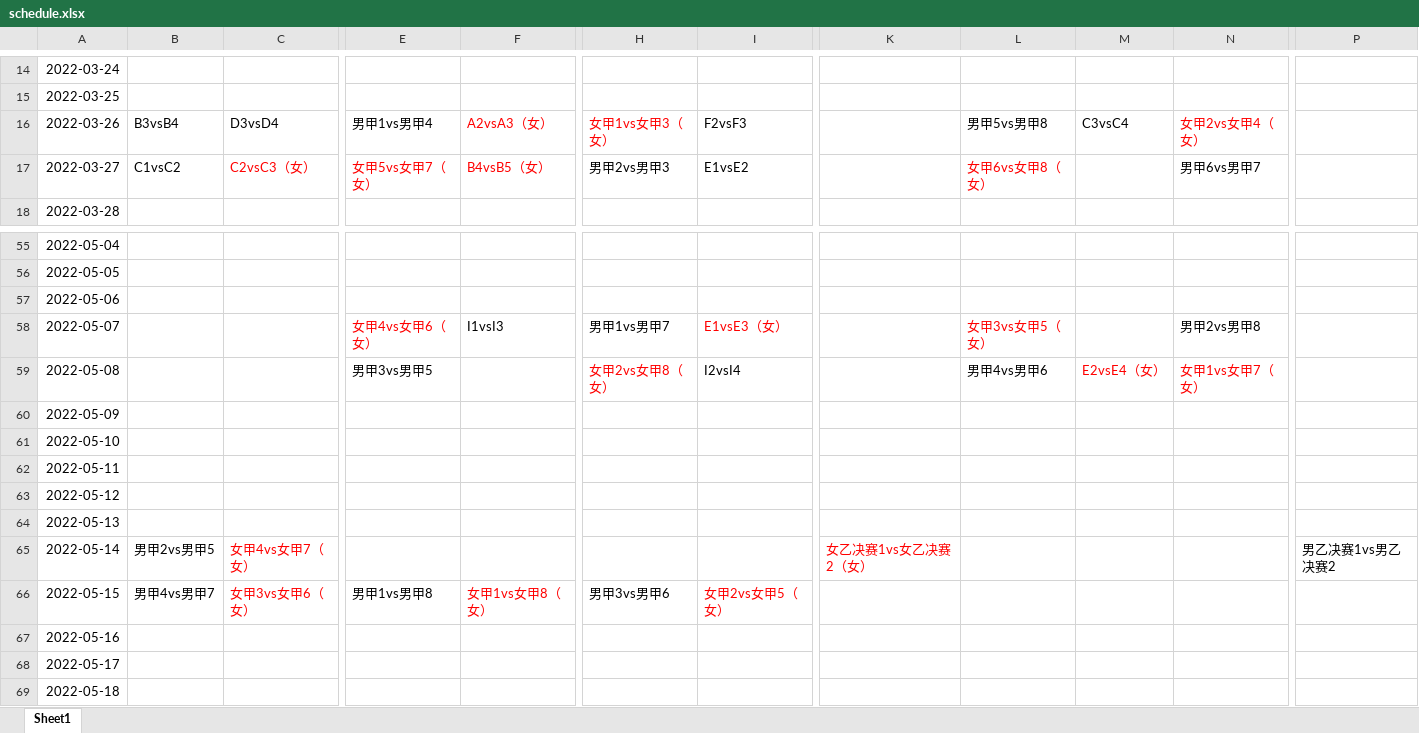
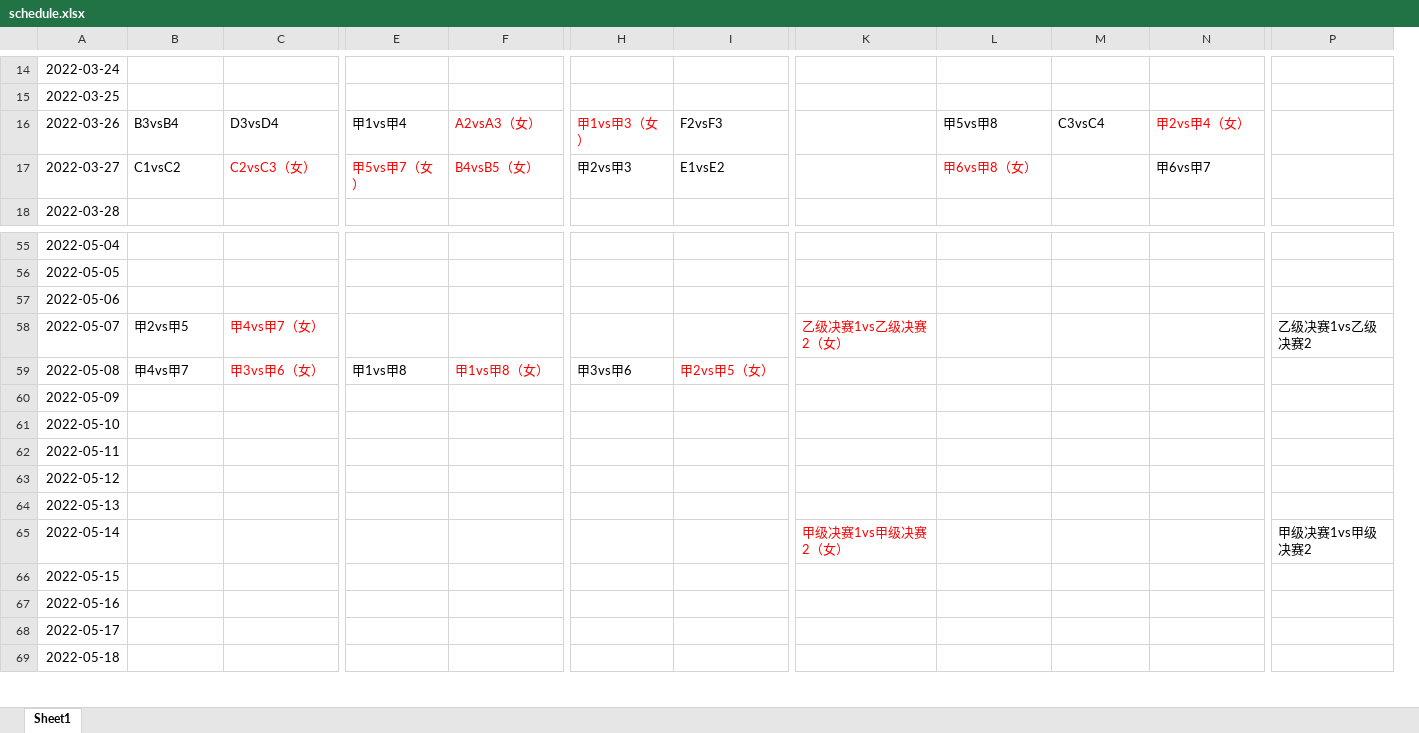
Before and after one commit to jiumao2/Miniprogram-PKUBA, an Excel workbook: schedule.xlsx, sheet Sheet1, drawn as a sheet; only a part is shown, gaps mark what is left out; values as stored, in another font and other column widths than the file's, no borders; removed rows and columns are numbered as before the commit, all else as after; the diff covers the shown part only; the diff names each change by its address in the sheet, - before the commit and + after, or states it on an @@ line.

```diff
--- a/schedule.xlsx (sheet Sheet1)
+++ b/schedule.xlsx (sheet Sheet1)
-column E, rows 16-17: 男甲1vs男甲4 | 女甲5vs女甲7（女）; rows 58-66: 女甲4vs女甲6（女） | 男甲3vs男甲5 |  |  |  |  |  |  | 男甲1vs男甲8
+column E, rows 16-17: 甲1vs甲4 | 甲5vs甲7（女）; row 59: 甲1vs甲8
-column H, rows 16-17: 女甲1vs女甲3（女） | 男甲2vs男甲3; rows 58-66: 男甲1vs男甲7 | 女甲2vs女甲8（女） |  |  |  |  |  |  | 男甲3vs男甲6
+column H, rows 16-17: 甲1vs甲3（女） | 甲2vs甲3; row 59: 甲3vs甲6
-L16: 男甲5vs男甲8
+L16: 甲5vs甲8
-N16: 女甲2vs女甲4（女）
+N16: 甲2vs甲4（女）
-L17: 女甲6vs女甲8（女）
+L17: 甲6vs甲8（女）
-N17: 男甲6vs男甲7
+N17: 甲6vs甲7
-B58: (empty)
+B58: 甲2vs甲5
-C58: (empty)
+C58: 甲4vs甲7（女）
-F58: I1vsI3
+F58: (empty)
-I58: E1vsE3（女）
+I58: (empty)
-K58: (empty)
+K58: 乙级决赛1vs乙级决赛2（女）
-L58: 女甲3vs女甲5（女）
+L58: (empty)
-N58: 男甲2vs男甲8
+N58: (empty)
-P58: (empty)
+P58: 乙级决赛1vs乙级决赛2
-B59: (empty)
+B59: 甲4vs甲7
-C59: (empty)
+C59: 甲3vs甲6（女）
-F59: (empty)
+F59: 甲1vs甲8（女）
-I59: I2vsI4
+I59: 甲2vs甲5（女）
-I59 text colour: black
+I59 text colour: #FF0000
-L59: 男甲4vs男甲6
+L59: (empty)
-M59: E2vsE4（女）
+M59: (empty)
-N59: 女甲1vs女甲7（女）
+N59: (empty)
-B65: 男甲2vs男甲5
+B65: (empty)
-C65: 女甲4vs女甲7（女）
+C65: (empty)
-K65: 女乙决赛1vs女乙决赛2（女）
+K65: 甲级决赛1vs甲级决赛2（女）
-P65: 男乙决赛1vs男乙决赛2
+P65: 甲级决赛1vs甲级决赛2
-B66: 男甲4vs男甲7
+B66: (empty)
-C66: 女甲3vs女甲6（女）
+C66: (empty)
-F66: 女甲1vs女甲8（女）
+F66: (empty)
-I66: 女甲2vs女甲5（女）
+I66: (empty)
```
Also changed, not shown: 2 removed columns, 58 edited cells and cell formats elsewhere in this sheet, 2022北大杯赛程.xlsx, 6 other files.
